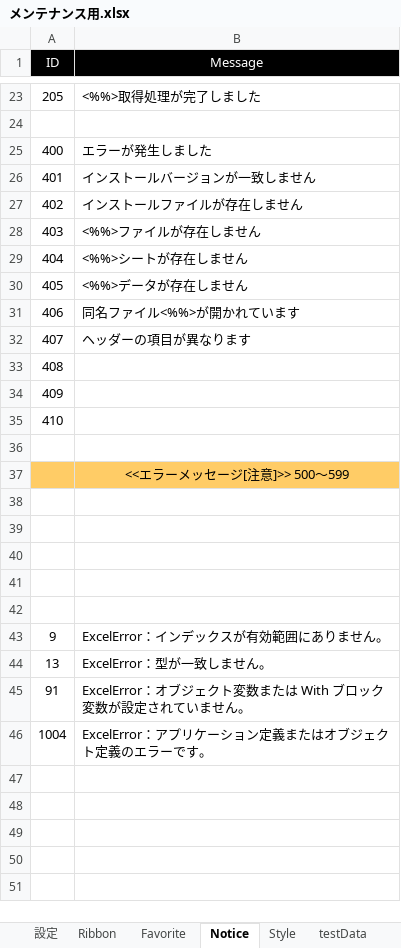
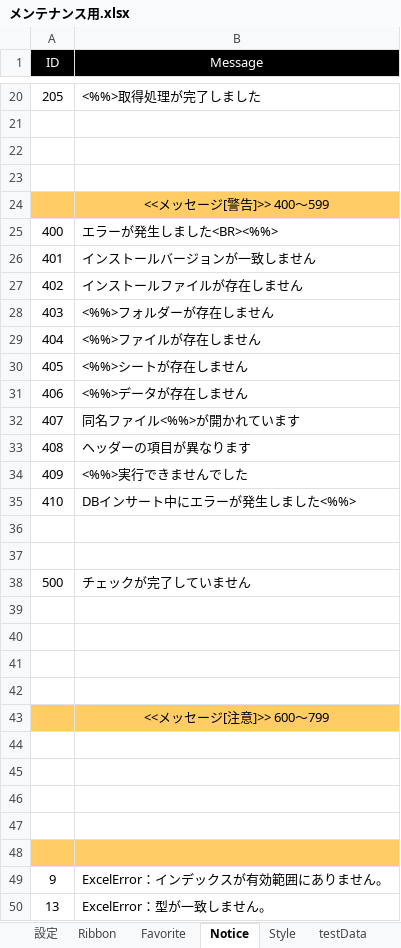
Before and after one commit to bkoizumi/Ladex, an Excel workbook: メンテナンス用.xlsx, sheet Notice, drawn as a sheet; only a part is shown, gaps mark what is left out; the shorter side is filled out with more unchanged rows; values as stored, in another font and other column widths than the file's, no borders; addresses are those after the commit; the diff covers the shown part only; the diff names each change by its address in the sheet, - before the commit and + after, or states it on an @@ line.

```diff
--- a/メンテナンス用.xlsx (sheet Notice)
+++ b/メンテナンス用.xlsx (sheet Notice)
+row 22: (empty)
+row 23: (empty)
+row 24:  | <<メッセージ[警告]>> 400～599
-B25 (Message): エラーが発生しました
+B25 (Message): エラーが発生しました<BR><%%>
-B28 (Message): <%%>ファイルが存在しません
+B28 (Message): <%%>フォルダーが存在しません
-B29 (Message): <%%>シートが存在しません
+B29 (Message): <%%>ファイルが存在しません
-B30 (Message): <%%>データが存在しません
+B30 (Message): <%%>シートが存在しません
-B31 (Message): 同名ファイル<%%>が開かれています
+B31 (Message): <%%>データが存在しません
-B32 (Message): ヘッダーの項目が異なります
+B32 (Message): 同名ファイル<%%>が開かれています
-B33 (Message): (empty)
+B33 (Message): ヘッダーの項目が異なります
-B34 (Message): (empty)
+B34 (Message): <%%>実行できませんでした
-B35 (Message): (empty)
+B35 (Message): DBインサート中にエラーが発生しました<%%>
+row 37: (empty)
+row 38: 500 | チェックが完了していません
+row 39: (empty)
+row 40: (empty)
+row 41: (empty)
+row 42: (empty)
-B43 (Message): <<エラーメッセージ[注意]>> 500～599
+B43 (Message): <<メッセージ[注意]>> 600～799
-A48:B48 fill: none
+A48:B48 fill: #FFCC66
```
Also changed, not shown: 3 removed rows and 3 edited cells elsewhere in this sheet, sheet Ribbon, sheet 設定, 2 other files.
